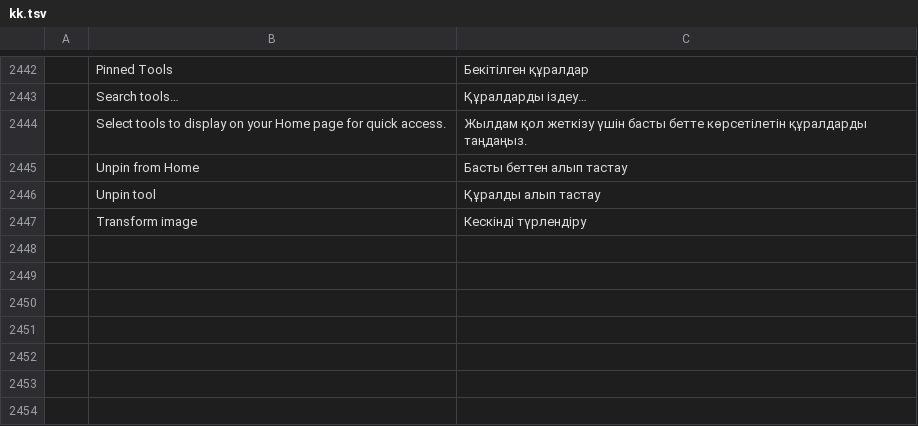
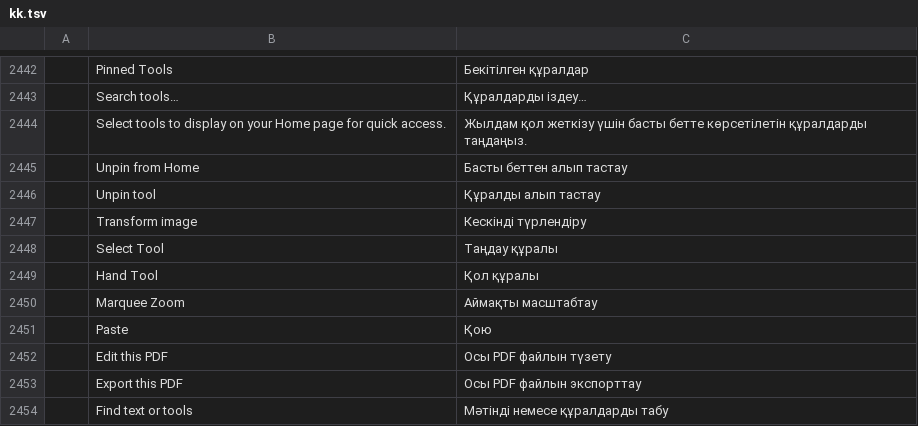
Before and after one commit to Combiler01/pdfcraft, a TSV file: crates/ui-egui/src/i18n/kk.tsv, drawn as a sheet; only a part is shown, gaps mark what is left out; the diff names each change by its address in the sheet, - before the commit and + after, or states it on an @@ line.

```diff
--- a/crates/ui-egui/src/i18n/kk.tsv
+++ b/crates/ui-egui/src/i18n/kk.tsv
+row 2448:  | Select Tool | Таңдау құралы
+row 2449:  | Hand Tool | Қол құралы
+row 2450:  | Marquee Zoom | Аймақты масштабтау
+row 2451:  | Paste | Қою
+row 2452:  | Edit this PDF | Осы PDF файлын түзету
+row 2453:  | Export this PDF | Осы PDF файлын экспорттау
+row 2454:  | Find text or tools | Мәтінді немесе құралдарды табу
```
Also changed, not shown: crates/ui-egui/src/i18n/bg.tsv, crates/ui-egui/src/i18n/el.tsv, 29 other files.
